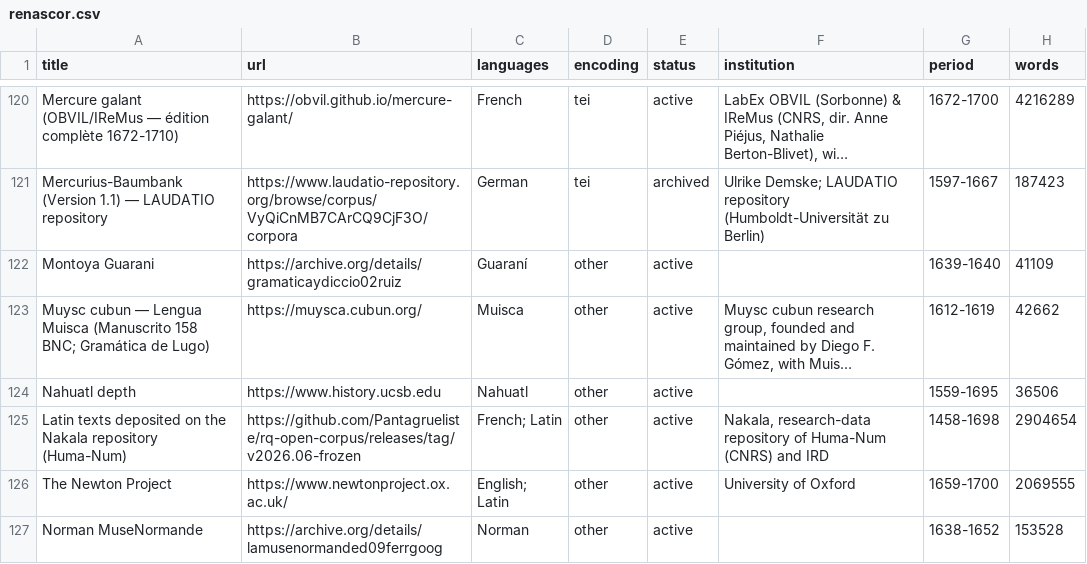
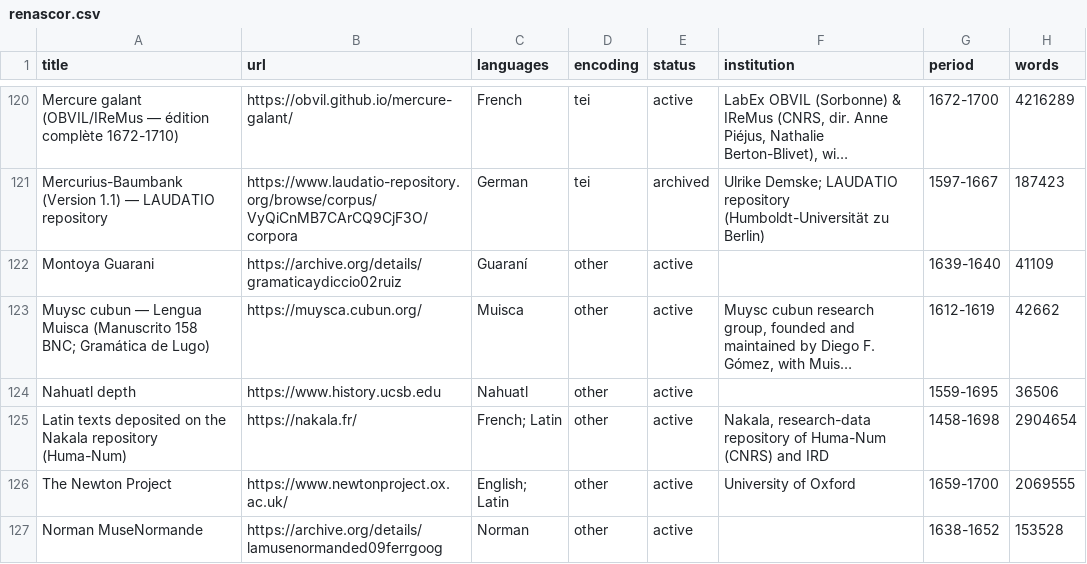
Before and after one commit to Pantagrueliste/renascor, a CSV file: docs/renascor.csv, drawn as a sheet; only a part is shown, gaps mark what is left out; long unchanged cells end in …; the diff names each change by its address in the sheet, - before the commit and + after, or states it on an @@ line.

```diff
--- a/docs/renascor.csv
+++ b/docs/renascor.csv
-B125 (url): https://github.com/Pantagrueliste/rq-open-corpus/releases/tag/v2026.06-frozen
+B125 (url): https://nakala.fr/
```
Also changed, not shown: 4 other files.
